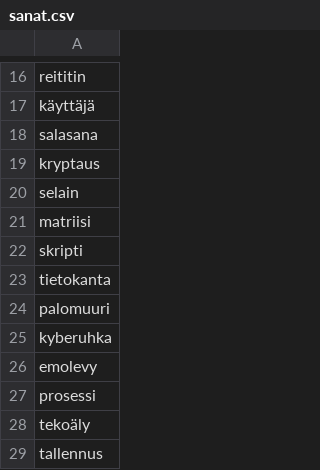
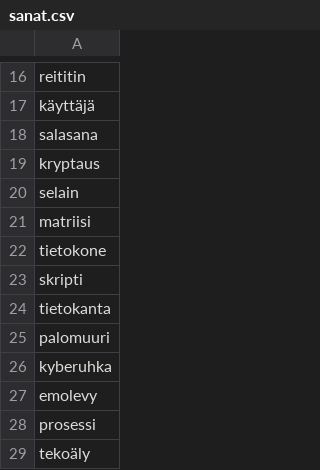
Before and after one commit to Rydetz/hirsipuu, a CSV file: sanat.csv, drawn as a sheet; only a part is shown, gaps mark what is left out; the shorter side is filled out with more unchanged rows; the diff names each change by its address in the sheet, - before the commit and + after, or states it on an @@ line.

Commit message:
Lisätty sanoja.

```diff
--- a/sanat.csv
+++ b/sanat.csv
+row 22: tietokone
```
